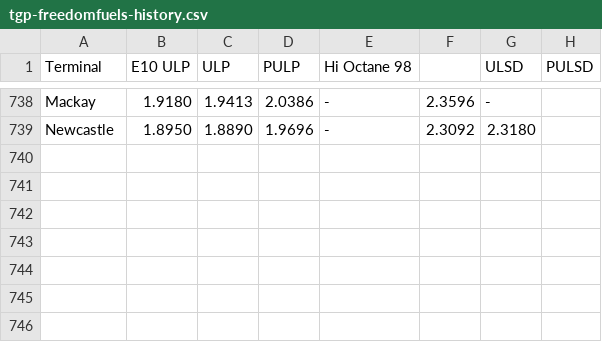
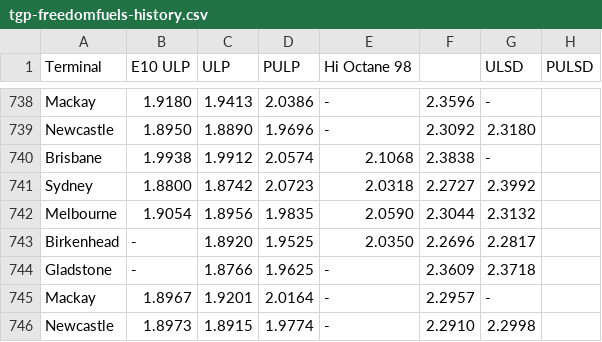
Before and after one commit to nwbort/tgp-freedomfuels, a CSV file: tgp-freedomfuels-history.csv, drawn as a sheet; only a part is shown, gaps mark what is left out; the diff names each change by its address in the sheet, - before the commit and + after, or states it on an @@ line.

```diff
--- a/tgp-freedomfuels-history.csv
+++ b/tgp-freedomfuels-history.csv
+row 740: Brisbane | 1.9938 | 1.9912 | 2.0574 | 2.1068 | 2.3838 | -
+row 741: Sydney | 1.8800 | 1.8742 | 2.0723 | 2.0318 | 2.2727 | 2.3992
+row 742: Melbourne | 1.9054 | 1.8956 | 1.9835 | 2.0590 | 2.3044 | 2.3132
+row 743: Birkenhead | - | 1.8920 | 1.9525 | 2.0350 | 2.2696 | 2.2817
+row 744: Gladstone | - | 1.8766 | 1.9625 | - | 2.3609 | 2.3718
+row 745: Mackay | 1.8967 | 1.9201 | 2.0164 | - | 2.2957 | -
+row 746: Newcastle | 1.8973 | 1.8915 | 1.9774 | - | 2.2910 | 2.2998
```
Also changed, not shown: tgp-freedomfuels-current.csv, tgp_data.csv, 1 other file.
